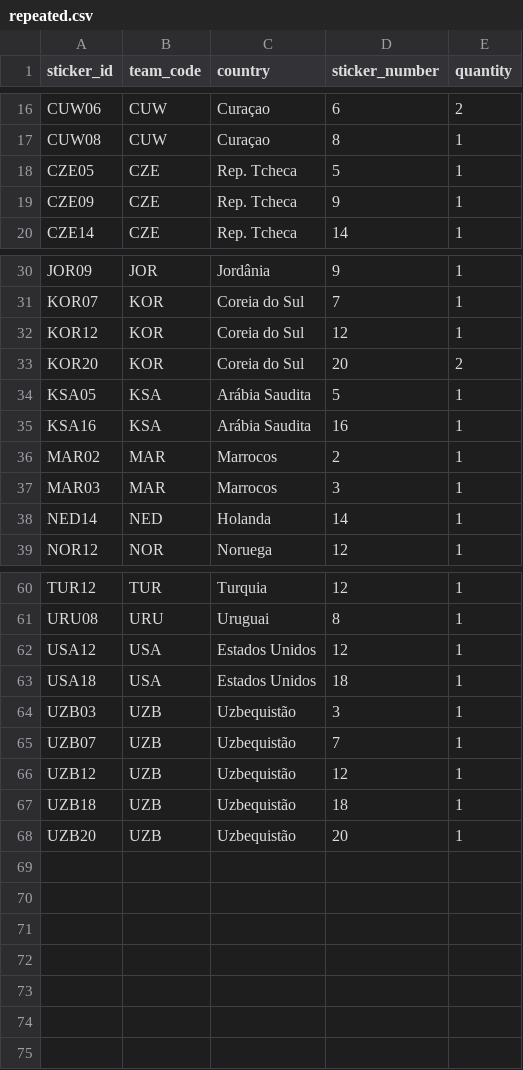
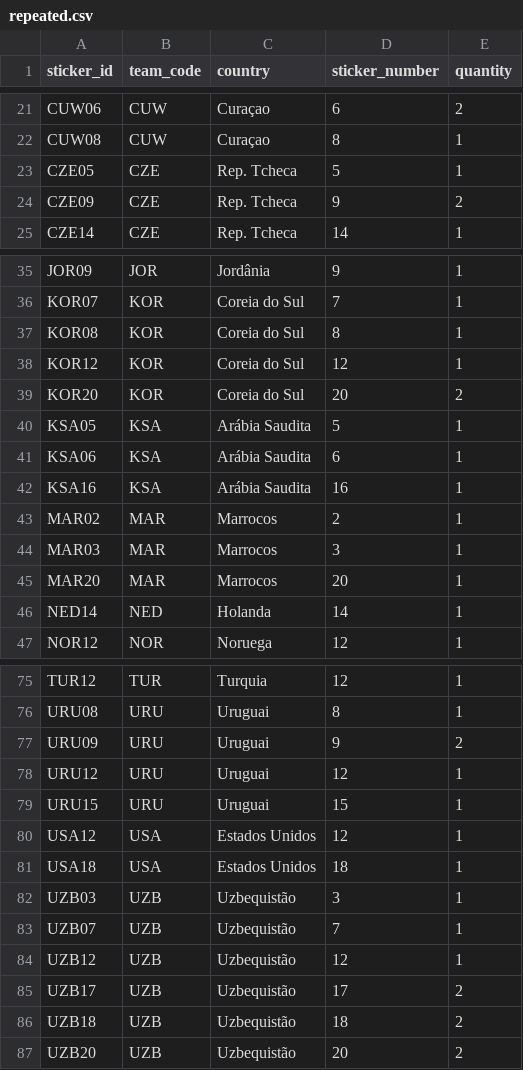
Before and after one commit to RafaSartorel/figurinhas-copa-2026, a CSV file: data/repeated.csv, drawn as a sheet; only a part is shown, gaps mark what is left out; the diff covers the shown part only.

```diff
--- a/data/repeated.csv
+++ b/data/repeated.csv
@@ -18,3 +23,3 @@ CUW08,CUW,Curaçao,8,1
 CZE05,CZE,Rep. Tcheca,5,1
-CZE09,CZE,Rep. Tcheca,9,1
+CZE09,CZE,Rep. Tcheca,9,2
 CZE14,CZE,Rep. Tcheca,14,1
@@ -31,2 +36,3 @@ JOR09,JOR,Jordânia,9,1
 KOR07,KOR,Coreia do Sul,7,1
+KOR08,KOR,Coreia do Sul,8,1
 KOR12,KOR,Coreia do Sul,12,1
@@ -34,2 +40,3 @@ KOR20,KOR,Coreia do Sul,20,2
 KSA05,KSA,Arábia Saudita,5,1
+KSA06,KSA,Arábia Saudita,6,1
 KSA16,KSA,Arábia Saudita,16,1
@@ -37,2 +44,3 @@ MAR02,MAR,Marrocos,2,1
 MAR03,MAR,Marrocos,3,1
+MAR20,MAR,Marrocos,20,1
 NED14,NED,Holanda,14,1
@@ -61,2 +76,5 @@ TUR12,TUR,Turquia,12,1
 URU08,URU,Uruguai,8,1
+URU09,URU,Uruguai,9,2
+URU12,URU,Uruguai,12,1
+URU15,URU,Uruguai,15,1
 USA12,USA,Estados Unidos,12,1
@@ -66,3 +84,4 @@ UZB07,UZB,Uzbequistão,7,1
 UZB12,UZB,Uzbequistão,12,1
-UZB18,UZB,Uzbequistão,18,1
-UZB20,UZB,Uzbequistão,20,1
+UZB17,UZB,Uzbequistão,17,2
+UZB18,UZB,Uzbequistão,18,2
+UZB20,UZB,Uzbequistão,20,2
```
Also changed, not shown: 12 added rows and 1 edited cell elsewhere in this file, 2 other files.
